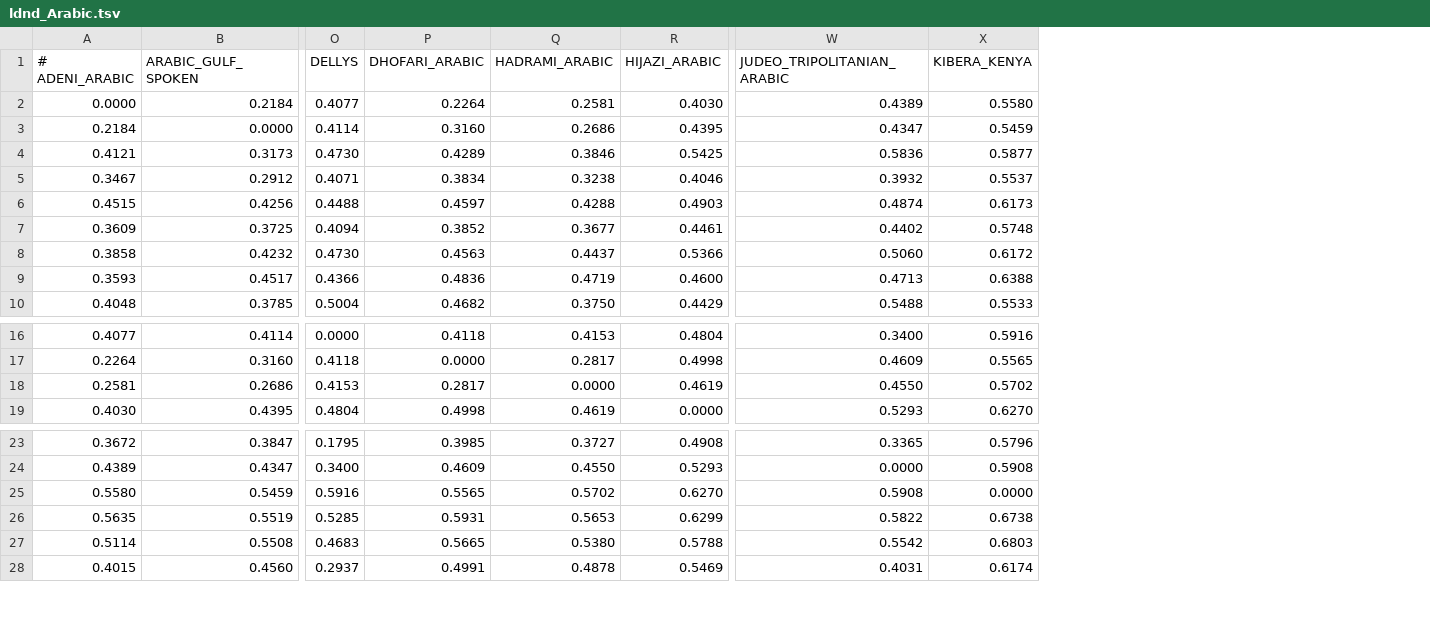
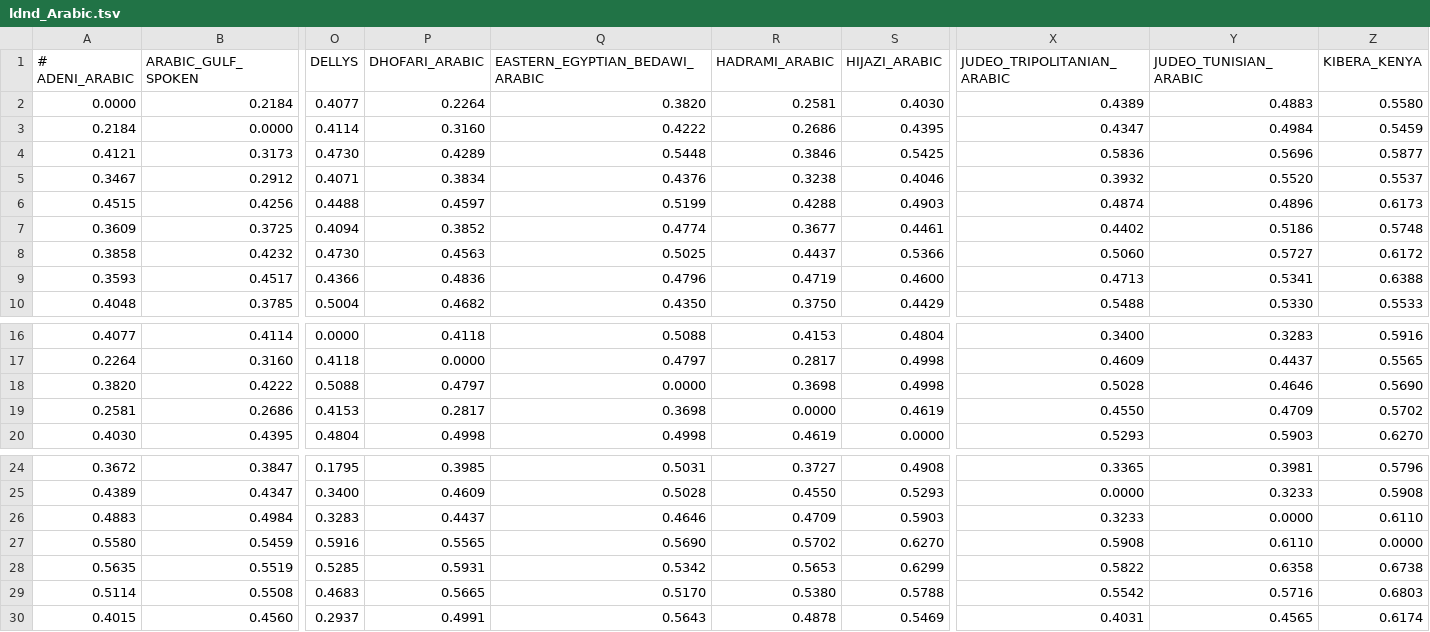
Before and after one commit to iwsfutcmd/lingustic-diversity, a TSV file: results/ldnd_Arabic.tsv, drawn as a sheet; only a part is shown, gaps mark what is left out; rows hold the shown columns only; the diff names each change by its address in the sheet, - before the commit and + after, or states it on an @@ line.

```diff
--- a/results/ldnd_Arabic.tsv
+++ b/results/ldnd_Arabic.tsv
+column Q (EASTERN_EGYPTIAN_BEDAWI_ARABIC), rows 2-10: 0.3820 | 0.4222 | 0.5448 | 0.4376 | 0.5199 | 0.4774 | 0.5025 | 0.4796 | 0.4350; rows 16-17: 0.5088 | 0.4797; rows 19-20: 0.3698 | 0.4998; rows 24-25: 0.5031 | 0.5028; rows 27-30: 0.5690 | 0.5342 | 0.5170 | 0.5643
+column Y (JUDEO_TUNISIAN_ARABIC), rows 2-10: 0.4883 | 0.4984 | 0.5696 | 0.5520 | 0.4896 | 0.5186 | 0.5727 | 0.5341 | 0.5330; rows 16-17: 0.3283 | 0.4437; rows 19-20: 0.4709 | 0.5903; rows 24-25: 0.3981 | 0.3233; rows 27-30: 0.6110 | 0.6358 | 0.5716 | 0.4565
+row 18: 0.3820 | 0.4222 | 0.5088 | 0.4797 | 0.0000 | 0.3698 | 0.4998 | 0.5028 | 0.4646 | 0.5690
+row 26: 0.4883 | 0.4984 | 0.3283 | 0.4437 | 0.4646 | 0.4709 | 0.5903 | 0.3233 | 0.0000 | 0.6110
```
Also changed, not shown: results/ldnd_Aramaic.tsv, results/ldnd_Min.tsv, 21 other files.
